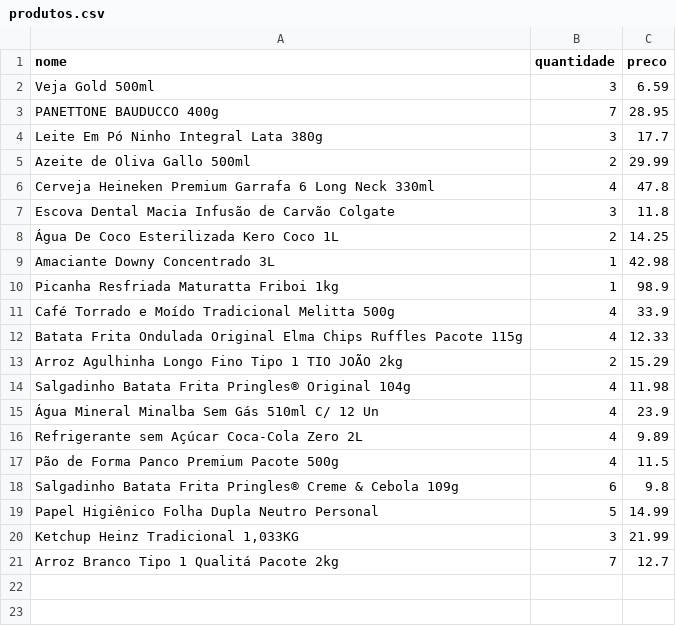
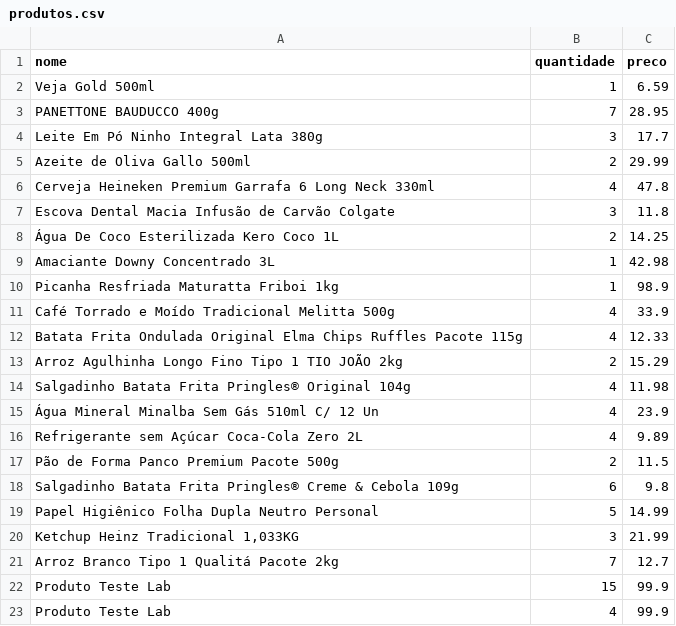
Before and after one commit to dev-pedr0/caixa-mercado, a CSV file: data/produtos.csv, drawn as a sheet.

```diff
--- a/data/produtos.csv
+++ b/data/produtos.csv
@@ -1,3 +1,3 @@
 nome,quantidade,preco
-Veja Gold 500ml,3,6.59
+Veja Gold 500ml,1,6.59
 PANETTONE BAUDUCCO 400g,7,28.95
@@ -16,3 +16,3 @@ Salgadinho Batata Frita Pringles® Original 104g,4,11.98
 Refrigerante sem Açúcar Coca-Cola Zero 2L,4,9.89
-Pão de Forma Panco Premium Pacote 500g,4,11.5
+Pão de Forma Panco Premium Pacote 500g,2,11.5
 Salgadinho Batata Frita Pringles® Creme & Cebola 109g,6,9.8
@@ -21 +21,3 @@ Papel Higiênico Folha Dupla Neutro Personal,5,14.99
 Arroz Branco Tipo 1 Qualitá Pacote 2kg,7,12.7
+Produto Teste Lab,15,99.9
+Produto Teste Lab,4,99.9
```
Also changed, not shown: 6 other files.
